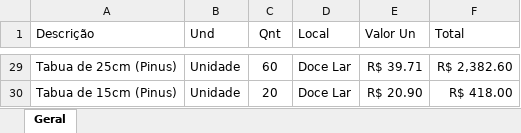
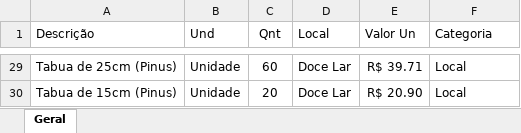
Before and after one commit to denisms7/orcamentos, an Excel workbook: data/Material.xlsx, sheet Geral, drawn as a sheet; only a part is shown, gaps mark what is left out; values as stored, in another font and other column widths than the file's, no borders; table styles not drawn; the diff covers the shown part only; the diff names each change by its address in the sheet, - before the commit and + after, or states it on an @@ line.

```diff
--- a/data/Material.xlsx (sheet Geral)
+++ b/data/Material.xlsx (sheet Geral)
-F1: Total
+F1: Categoria
-F29 (Categoria): R$ 2,382.60
+F29 (Categoria): Local
-F30 (Categoria): R$ 418.00
+F30 (Categoria): Local
```
Also changed, not shown: other rows of this sheet, 1 other file.
